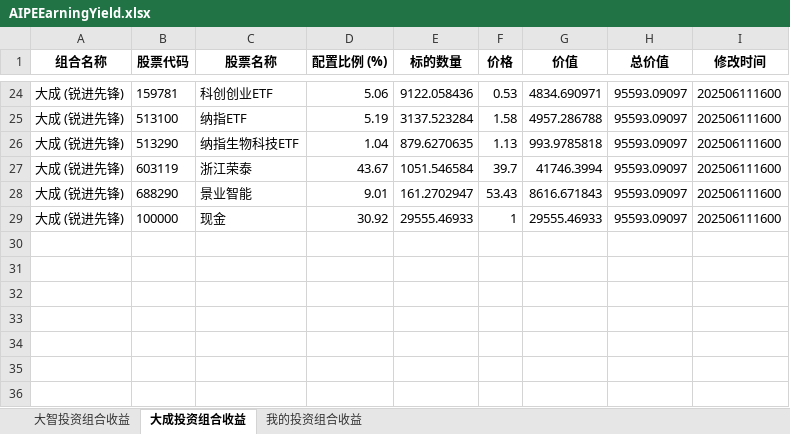
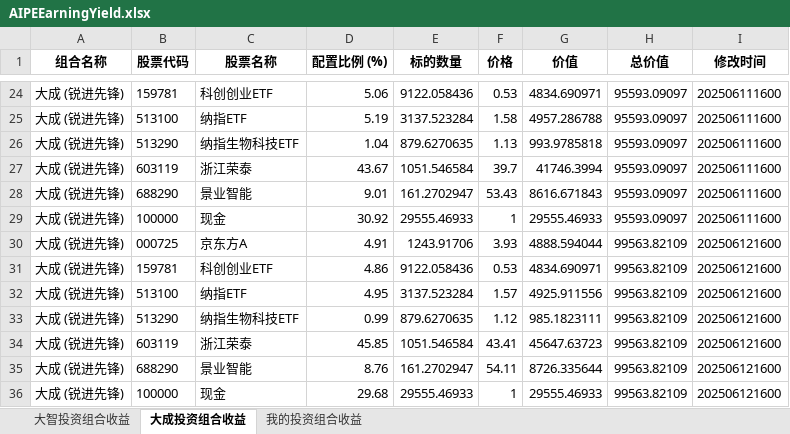
Before and after one commit to digital-era/AIPEInvestmentAgent, an Excel workbook: data/AIPEEarningYield.xlsx, sheet 大成投资组合收益, drawn as a sheet; only a part is shown, gaps mark what is left out; values as stored, in another font and other column widths than the file's, no borders; the diff names each change by its address in the sheet, - before the commit and + after, or states it on an @@ line.

```diff
--- a/data/AIPEEarningYield.xlsx (sheet 大成投资组合收益)
+++ b/data/AIPEEarningYield.xlsx (sheet 大成投资组合收益)
+row 30: 大成 (锐进先锋) | 000725 | 京东方A | 4.91 | 1243.91706 | 3.93 | 4888.594044 | 99563.82109 | 202506121600
+row 31: 大成 (锐进先锋) | 159781 | 科创创业ETF | 4.86 | 9122.058436 | 0.53 | 4834.690971 | 99563.82109 | 202506121600
+row 32: 大成 (锐进先锋) | 513100 | 纳指ETF | 4.95 | 3137.523284 | 1.57 | 4925.911556 | 99563.82109 | 202506121600
+row 33: 大成 (锐进先锋) | 513290 | 纳指生物科技ETF | 0.99 | 879.6270635 | 1.12 | 985.1823111 | 99563.82109 | 202506121600
+row 34: 大成 (锐进先锋) | 603119 | 浙江荣泰 | 45.85 | 1051.546584 | 43.41 | 45647.63723 | 99563.82109 | 202506121600
+row 35: 大成 (锐进先锋) | 688290 | 景业智能 | 8.76 | 161.2702947 | 54.11 | 8726.335644 | 99563.82109 | 202506121600
+row 36: 大成 (锐进先锋) | 100000 | 现金 | 29.68 | 29555.46933 | 1 | 29555.46933 | 99563.82109 | 202506121600
```
Also changed, not shown: sheet 我的投资组合收益, sheet 大智投资组合收益.
